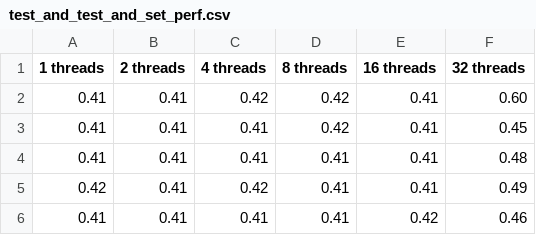
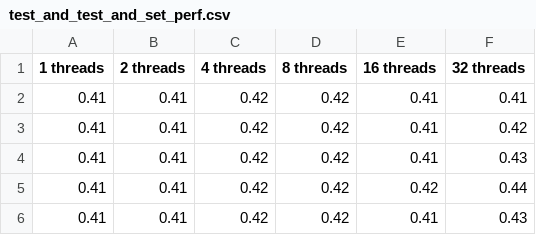
Before and after one commit to AhouLucas/linfo1252-sysinfo-projet1, a CSV file: csv/test_and_test_and_set_perf.csv, drawn as a sheet.

```diff
--- a/csv/test_and_test_and_set_perf.csv
+++ b/csv/test_and_test_and_set_perf.csv
@@ -1,6 +1,6 @@
 1 threads,2 threads,4 threads,8 threads,16 threads,32 threads
-0.41,0.41,0.42,0.42,0.41,0.60
-0.41,0.41,0.41,0.42,0.41,0.45
-0.41,0.41,0.41,0.41,0.41,0.48
-0.42,0.41,0.42,0.41,0.41,0.49
-0.41,0.41,0.41,0.41,0.42,0.46
+0.41,0.41,0.42,0.42,0.41,0.41
+0.41,0.41,0.42,0.42,0.41,0.42
+0.41,0.41,0.42,0.42,0.41,0.43
+0.41,0.41,0.42,0.42,0.42,0.44
+0.41,0.41,0.42,0.42,0.41,0.43
```
Also changed, not shown: csv/test_and_set_perf.csv, 26 other files.
